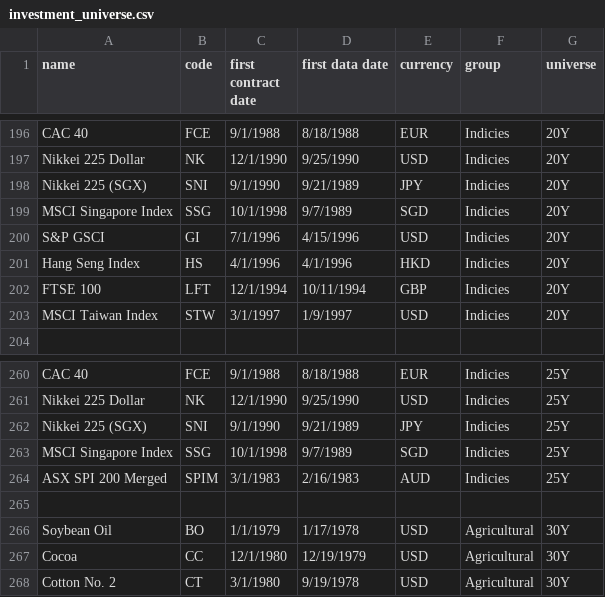
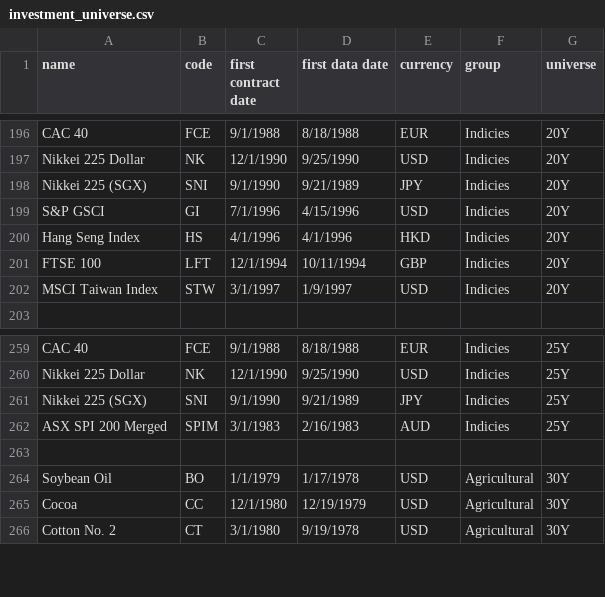
Before and after one commit to alesveselka/Q, a CSV file: data/investment_universe.csv, drawn as a sheet; only a part is shown, gaps mark what is left out; the diff names each change by its address in the sheet, - before the commit and + after, or states it on an @@ line.

Commit message:
Remove SSG from investment universe static data

```diff
--- a/data/investment_universe.csv
+++ b/data/investment_universe.csv
-row 199: MSCI Singapore Index | SSG | 10/1/1998 | 9/7/1989 | SGD | Indicies | 20Y
-row 263: MSCI Singapore Index | SSG | 10/1/1998 | 9/7/1989 | SGD | Indicies | 25Y
```
